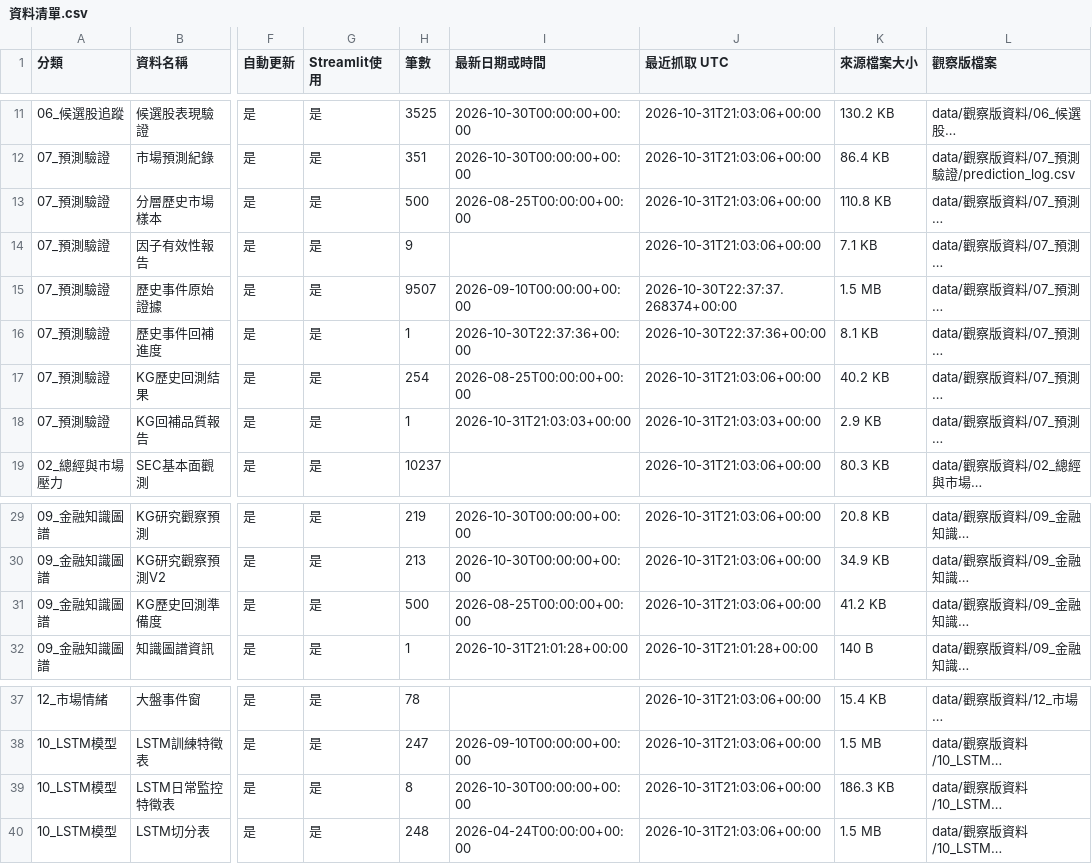
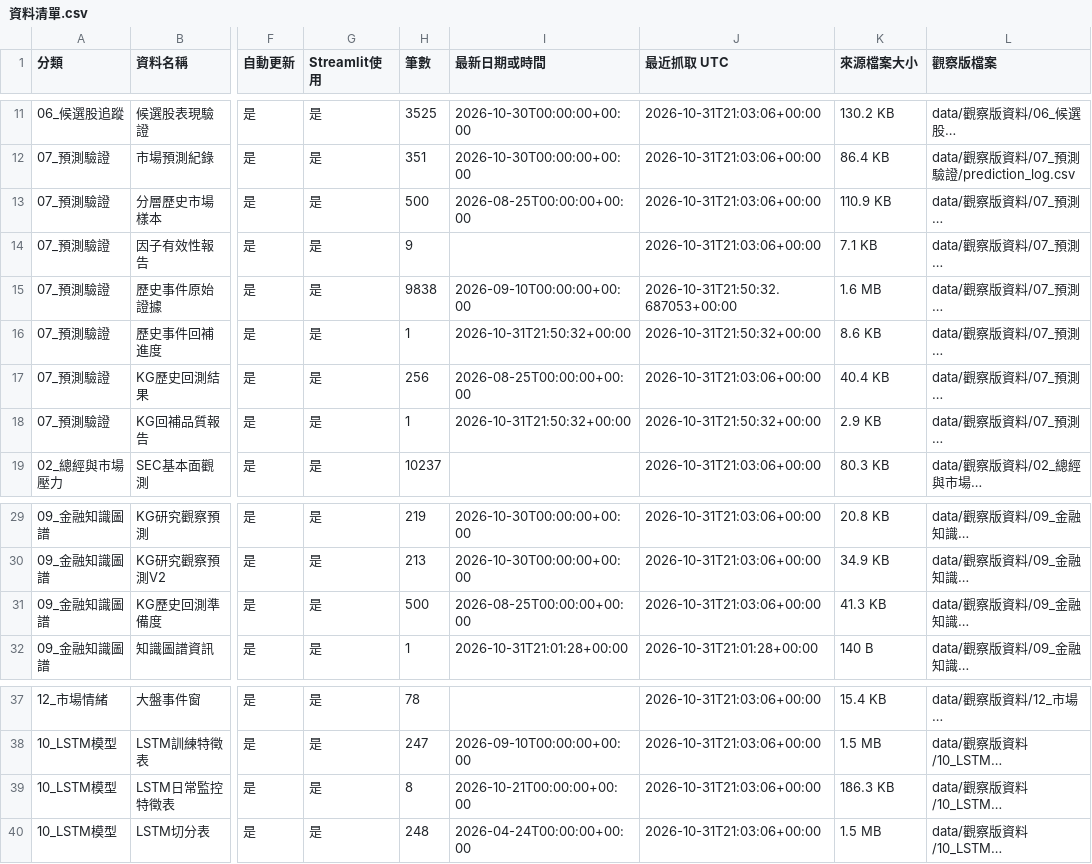
Before and after one commit to eric07079207-star/tech-market-monitor, a CSV file: data/觀察版資料/00_資料說明/資料清單.csv, drawn as a sheet; only a part is shown, gaps mark what is left out; long unchanged cells end in …; the diff names each change by its address in the sheet, - before the commit and + after, or states it on an @@ line.

```diff
--- a/data/觀察版資料/00_資料說明/資料清單.csv
+++ b/data/觀察版資料/00_資料說明/資料清單.csv
-K13 (來源檔案大小): 110.8 KB
+K13 (來源檔案大小): 110.9 KB
-H15 (筆數): 9507
+H15 (筆數): 9838
-J15 (最近抓取 UTC): 2026-10-30T22:37:37.268374+00:00
+J15 (最近抓取 UTC): 2026-10-31T21:50:32.687053+00:00
-K15 (來源檔案大小): 1.5 MB
+K15 (來源檔案大小): 1.6 MB
-I16 (最新日期或時間): 2026-10-30T22:37:36+00:00
+I16 (最新日期或時間): 2026-10-31T21:50:32+00:00
-J16 (最近抓取 UTC): 2026-10-30T22:37:36+00:00
+J16 (最近抓取 UTC): 2026-10-31T21:50:32+00:00
-K16 (來源檔案大小): 8.1 KB
+K16 (來源檔案大小): 8.6 KB
-H17 (筆數): 254
+H17 (筆數): 256
-K17 (來源檔案大小): 40.2 KB
+K17 (來源檔案大小): 40.4 KB
-I18 (最新日期或時間): 2026-10-31T21:03:03+00:00
+I18 (最新日期或時間): 2026-10-31T21:50:32+00:00
-J18 (最近抓取 UTC): 2026-10-31T21:03:03+00:00
+J18 (最近抓取 UTC): 2026-10-31T21:50:32+00:00
-K31 (來源檔案大小): 41.2 KB
+K31 (來源檔案大小): 41.3 KB
-I39 (最新日期或時間): 2026-10-30T00:00:00+00:00
+I39 (最新日期或時間): 2026-10-21T00:00:00+00:00
```
Also changed, not shown: data/觀察版資料/07_預測驗證/historical_kg_backtest.csv, data/觀察版資料/07_預測驗證/stratified_market_samples.csv, 15 other files.
